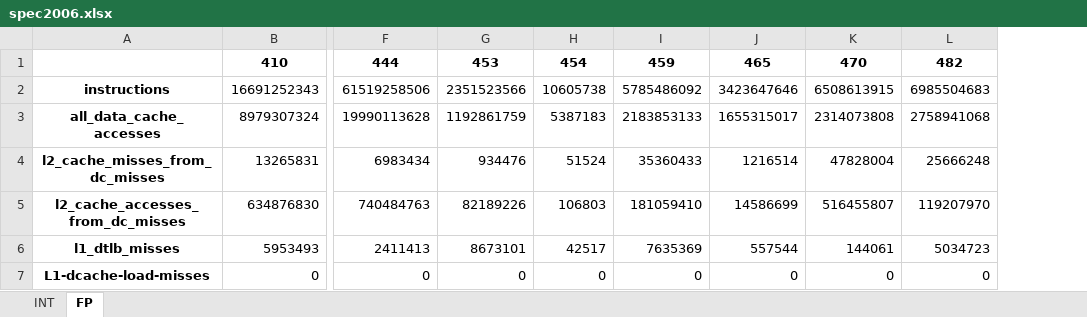
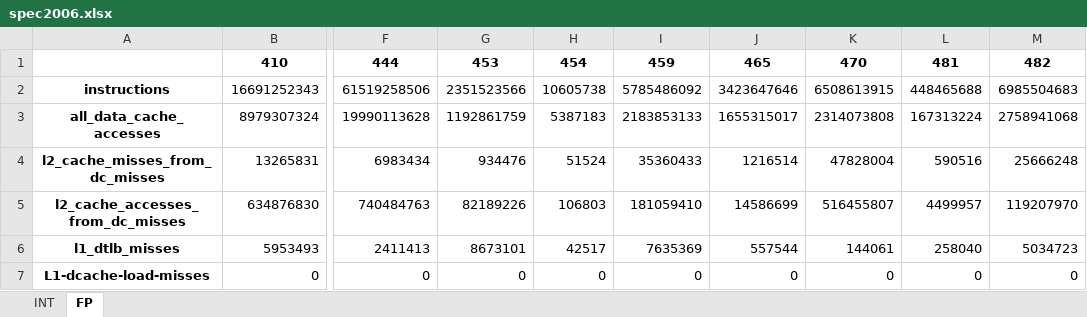
Before and after one commit to 11tim28/Spec_Redundancy, an Excel workbook: Perf/vm-small/spec2006.xlsx, sheet FP, drawn as a sheet; only a part is shown, gaps mark what is left out; values as stored, in another font and other column widths than the file's, no borders; the diff names each change by its address in the sheet, - before the commit and + after, or states it on an @@ line.

Commit message:
perf data

```diff
--- a/Perf/vm-small/spec2006.xlsx (sheet FP)
+++ b/Perf/vm-small/spec2006.xlsx (sheet FP)
+column L, rows 1-7: 481 | 448465688 | 167313224 | 590516 | 4499957 | 258040 | 0
```
Also changed, not shown: Perf/dev/spec2006.xlsx, Perf/dev/spec2017.xlsx, 27 other files.
